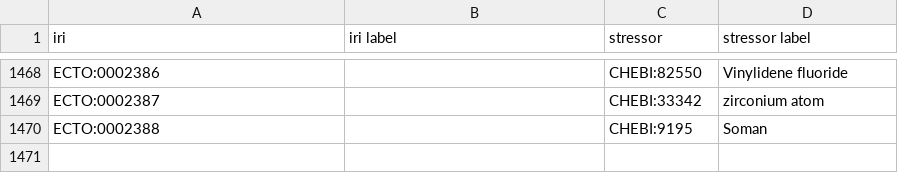
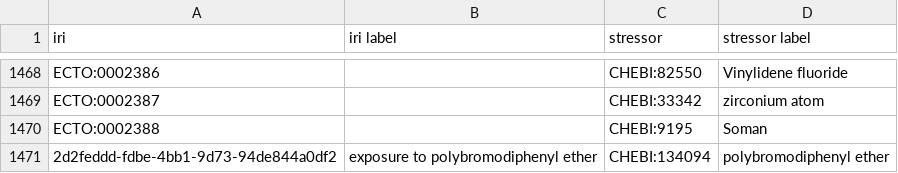
Before and after one commit to EnvironmentOntology/environmental-exposure-ontology, a CSV file: src/ontology/modules/exposure_to_chemical.csv, drawn as a sheet; only a part is shown, gaps mark what is left out; the diff names each change by its address in the sheet, - before the commit and + after, or states it on an @@ line.

Commit message:
added new term CHEBI:134094

```diff
--- a/src/ontology/modules/exposure_to_chemical.csv
+++ b/src/ontology/modules/exposure_to_chemical.csv
+row 1471: 2d2feddd-fdbe-4bb1-9d73-94de844a0df2 | exposure to polybromodiphenyl ether | CHEBI:134094 | polybromodiphenyl ether
```
